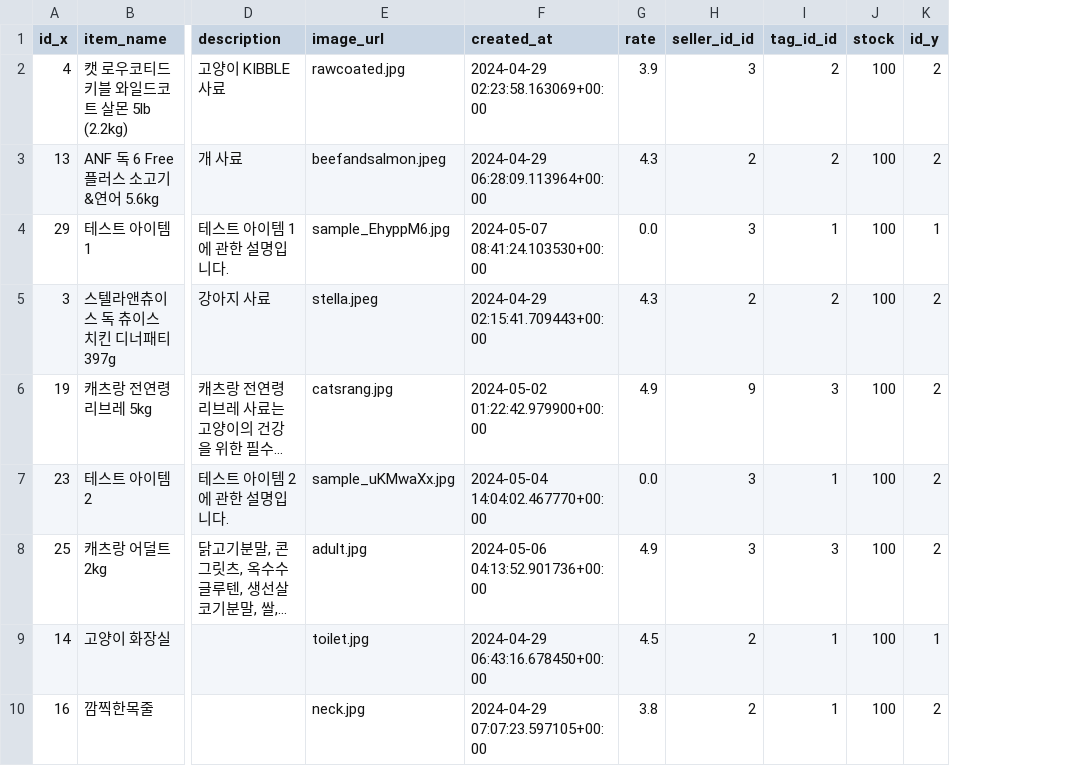
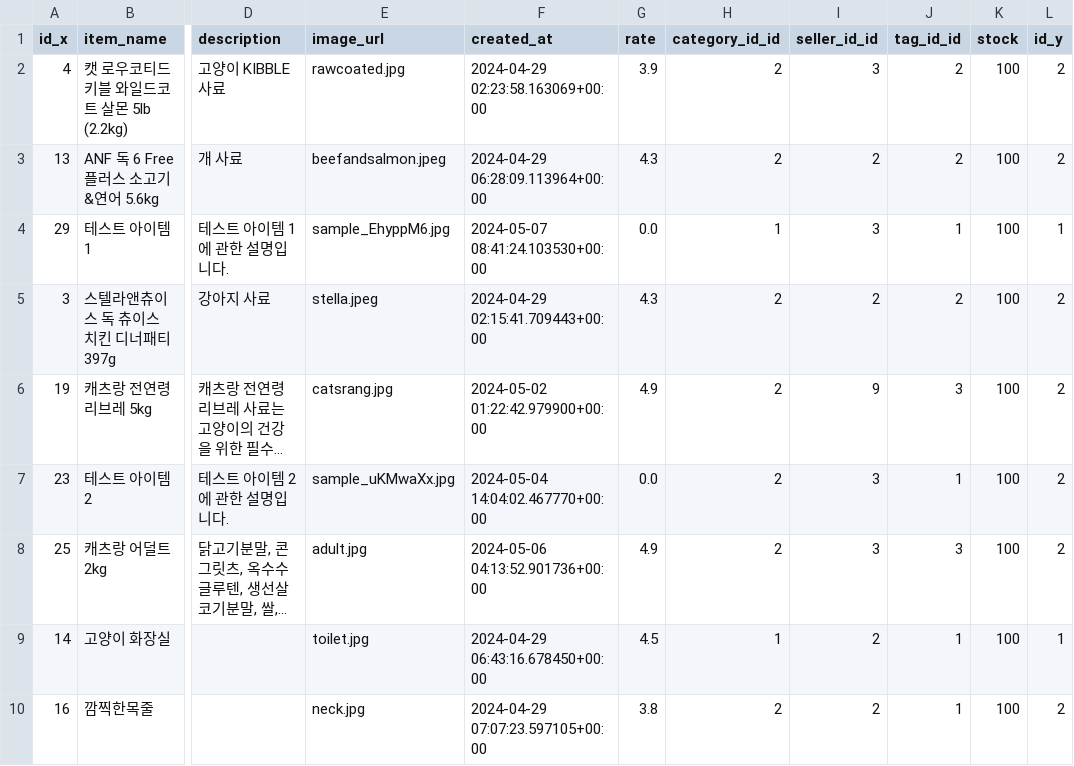
Before and after one commit to G0LDF0X/lion_5team_project, a CSV file: be/fastapi_app/items.csv, drawn as a sheet; only a part is shown, gaps mark what is left out; long unchanged cells end in …; the diff names each change by its address in the sheet, - before the commit and + after, or states it on an @@ line.

```diff
--- a/be/fastapi_app/items.csv
+++ b/be/fastapi_app/items.csv
+column H (category_id_id), rows 2-10: 2 | 2 | 1 | 2 | 2 | 2 | 2 | 1 | 2
```
Also changed, not shown: 1 other file.
